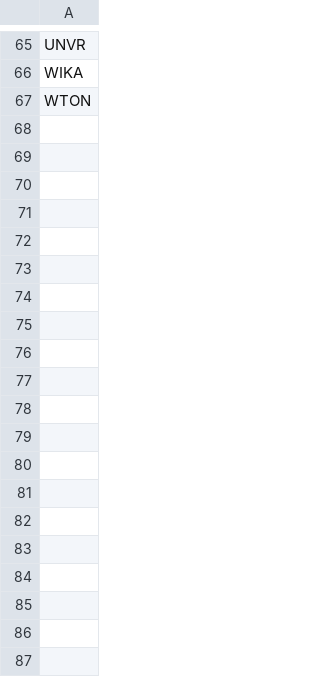
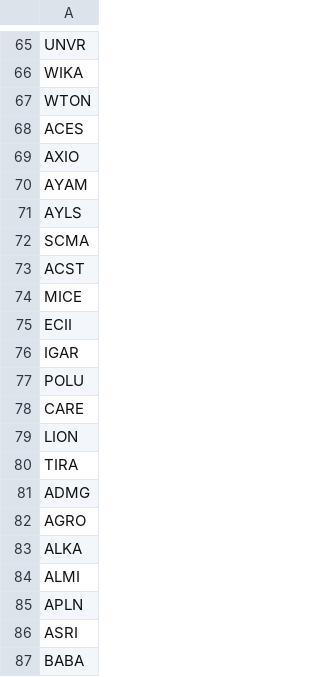
Before and after one commit to Noskyyy1/sceneers, a CSV file: data/idx_universe.csv, drawn as a sheet; only a part is shown, gaps mark what is left out; the diff covers the shown part only.

Commit message:
idx perubahan 1

```diff
--- a/data/idx_universe.csv
+++ b/data/idx_universe.csv
@@ -67 +67,21 @@ WIKA
 WTON
+ACES
+AXIO
+AYAM
+AYLS
+SCMA
+ACST
+MICE
+ECII
+IGAR
+POLU
+CARE
+LION
+TIRA
+ADMG
+AGRO
+ALKA
+ALMI
+APLN
+ASRI
+BABA
```
Also changed, not shown: 40 added rows elsewhere in this file.
